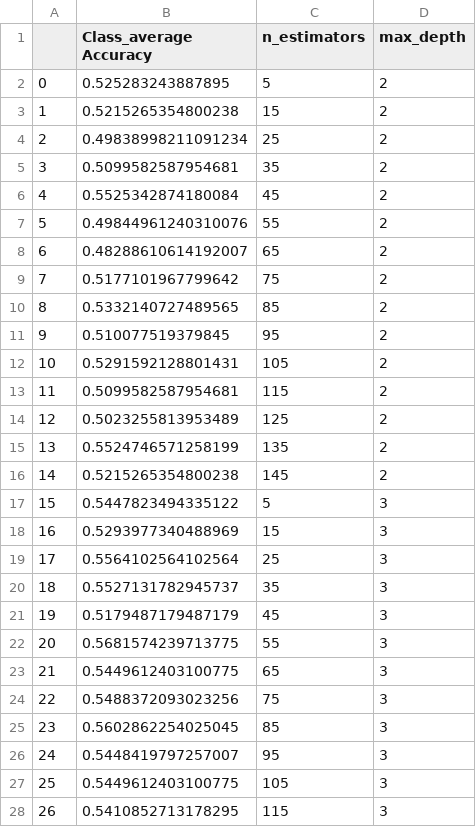
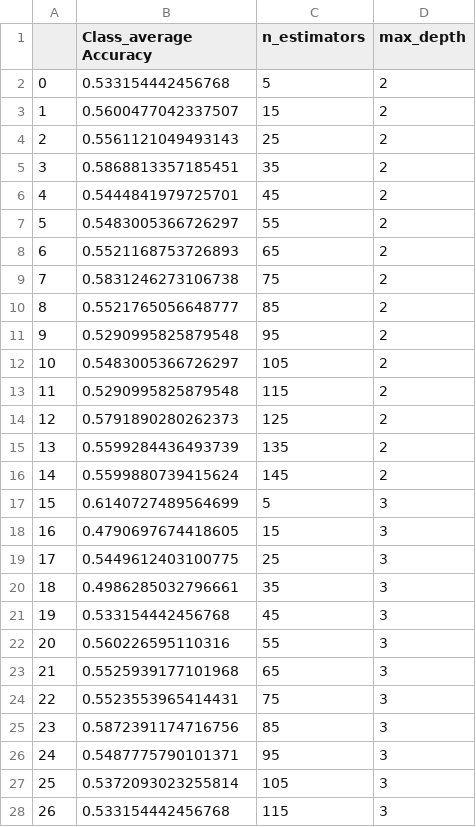
Before and after one commit to Jayanth-kumar5566/CAMEB2-machine-learning, a CSV file: tuning_res.csv, drawn as a sheet; only a part is shown; the diff covers the shown part only.

```diff
--- a/tuning_res.csv
+++ b/tuning_res.csv
@@ -1,28 +1,28 @@
 ,Class_average Accuracy,n_estimators,max_depth
-0,0.525283243887895,5,2
-1,0.5215265354800238,15,2
-2,0.49838998211091234,25,2
-3,0.5099582587954681,35,2
-4,0.5525342874180084,45,2
-5,0.49844961240310076,55,2
-6,0.48288610614192007,65,2
-7,0.5177101967799642,75,2
-8,0.5332140727489565,85,2
-9,0.510077519379845,95,2
-10,0.5291592128801431,105,2
-11,0.5099582587954681,115,2
-12,0.5023255813953489,125,2
-13,0.5524746571258199,135,2
-14,0.5215265354800238,145,2
-15,0.5447823494335122,5,3
-16,0.5293977340488969,15,3
-17,0.5564102564102564,25,3
-18,0.5527131782945737,35,3
-19,0.5179487179487179,45,3
-20,0.5681574239713775,55,3
-21,0.5449612403100775,65,3
-22,0.5488372093023256,75,3
-23,0.5602862254025045,85,3
-24,0.5448419797257007,95,3
-25,0.5449612403100775,105,3
-26,0.5410852713178295,115,3
+0,0.533154442456768,5,2
+1,0.5600477042337507,15,2
+2,0.5561121049493143,25,2
+3,0.5868813357185451,35,2
+4,0.5444841979725701,45,2
+5,0.5483005366726297,55,2
+6,0.5521168753726893,65,2
+7,0.5831246273106738,75,2
+8,0.5521765056648777,85,2
+9,0.5290995825879548,95,2
+10,0.5483005366726297,105,2
+11,0.5290995825879548,115,2
+12,0.5791890280262373,125,2
+13,0.5599284436493739,135,2
+14,0.5599880739415624,145,2
+15,0.6140727489564699,5,3
+16,0.4790697674418605,15,3
+17,0.5449612403100775,25,3
+18,0.4986285032796661,35,3
+19,0.533154442456768,45,3
+20,0.560226595110316,55,3
+21,0.5525939177101968,65,3
+22,0.5523553965414431,75,3
+23,0.5872391174716756,85,3
+24,0.5487775790101371,95,3
+25,0.5372093023255814,105,3
+26,0.533154442456768,115,3
```
Also changed, not shown: 123 edited cells elsewhere in this file, 1 other file.
